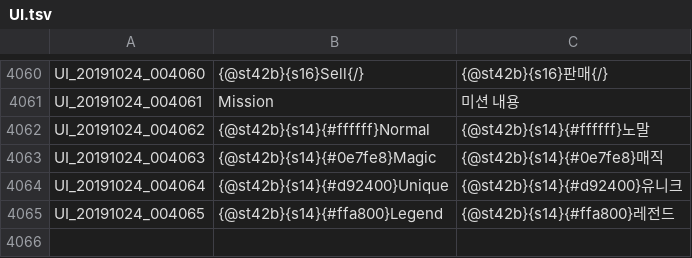
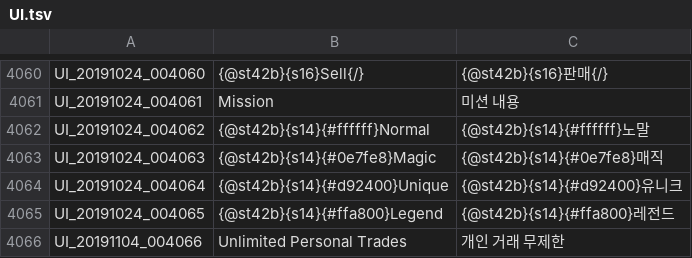
Before and after one commit to Treeofsavior/IndonesianTranslation, a TSV file: UI.tsv, drawn as a sheet; only a part is shown, gaps mark what is left out.

```diff
--- a/UI.tsv
+++ b/UI.tsv
@@ -4622 +4622,2 @@ UI_20191024_004064	{@st42b}{s14}{#d92400}Unique	{@st42b}{s14}{#d92400}유니크
 UI_20191024_004065	{@st42b}{s14}{#ffa800}Legend	{@st42b}{s14}{#ffa800}레전드
+UI_20191104_004066	Unlimited Personal Trades	개인 거래 무제한
```
Also changed, not shown: INTL.tsv, 5 other files.
